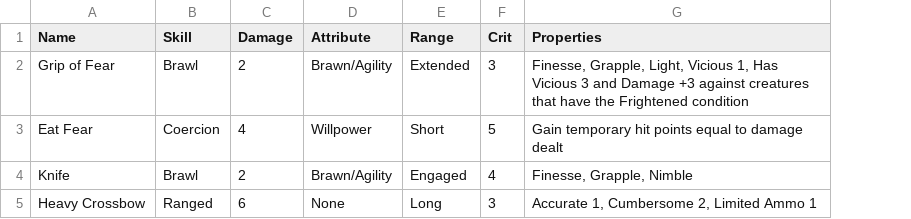
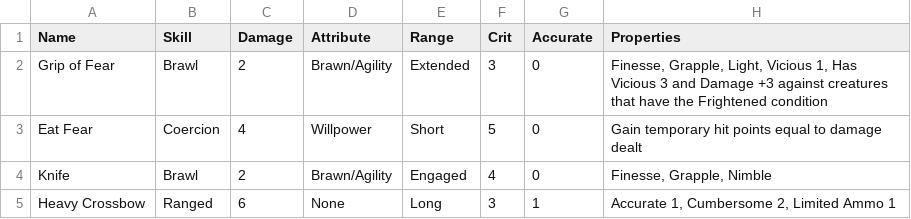
Before and after one commit to WickerPrison/AoCaCWebsite, a CSV file: ExternalAssets/Attacks.csv, drawn as a sheet; the diff names each change by its address in the sheet, - before the commit and + after, or states it on an @@ line.

```diff
--- a/ExternalAssets/Attacks.csv
+++ b/ExternalAssets/Attacks.csv
+column G (Accurate), rows 2-5: 0 | 0 | 0 | 1
```
Also changed, not shown: ExternalAssets/Monsters.csv, 19 other files.
